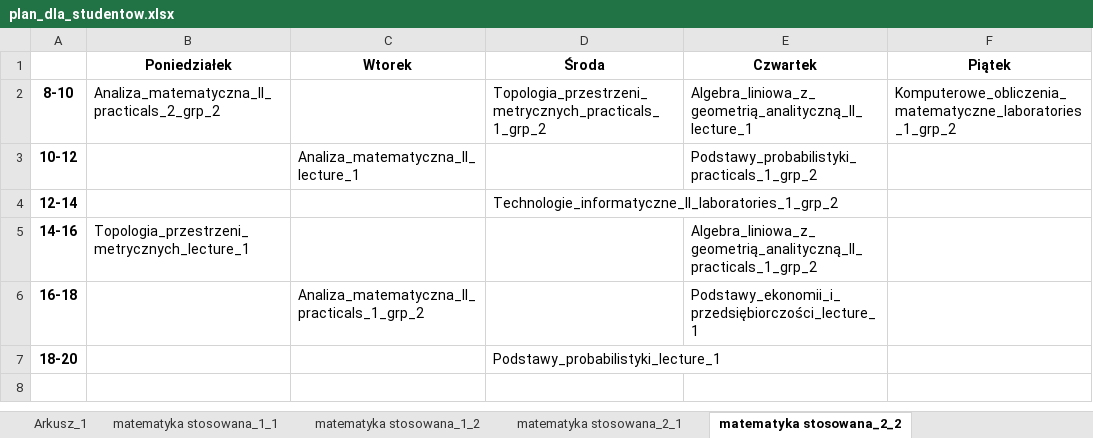
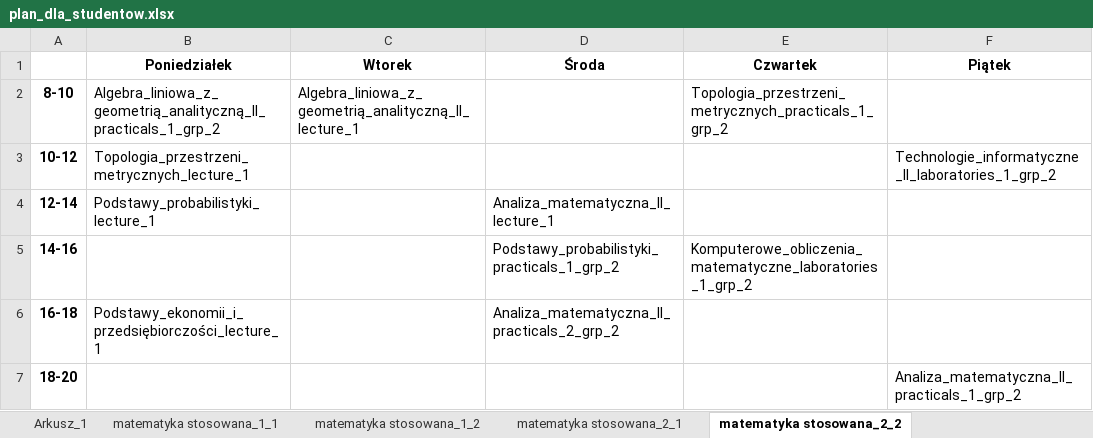
Before and after one commit to snosek/class_scheduling, an Excel workbook: plan_dla_studentow.xlsx, sheet matematyka stosowana_2_2, drawn as a sheet; values as stored, in another font and other column widths than the file's, no borders; the diff names each change by its address in the sheet, - before the commit and + after, or states it on an @@ line.

```diff
--- a/plan_dla_studentow.xlsx (sheet matematyka stosowana_2_2)
+++ b/plan_dla_studentow.xlsx (sheet matematyka stosowana_2_2)
-B2 (Poniedziałek): Analiza_matematyczna_II_practicals_2_grp_2
+B2 (Poniedziałek): Algebra_liniowa_z_geometrią_analityczną_II_practicals_1_grp_2
-C2 (Wtorek): (empty)
+C2 (Wtorek): Algebra_liniowa_z_geometrią_analityczną_II_lecture_1
-D2 (Środa): Topologia_przestrzeni_metrycznych_practicals_1_grp_2
+D2 (Środa): (empty)
-E2 (Czwartek): Algebra_liniowa_z_geometrią_analityczną_II_lecture_1
+E2 (Czwartek): Topologia_przestrzeni_metrycznych_practicals_1_grp_2
-F2 (Piątek): Komputerowe_obliczenia_matematyczne_laboratories_1_grp_2
+F2 (Piątek): (empty)
-B3 (Poniedziałek): (empty)
+B3 (Poniedziałek): Topologia_przestrzeni_metrycznych_lecture_1
-C3 (Wtorek): Analiza_matematyczna_II_lecture_1
+C3 (Wtorek): (empty)
-E3 (Czwartek): Podstawy_probabilistyki_practicals_1_grp_2
+E3 (Czwartek): (empty)
-F3 (Piątek): (empty)
+F3 (Piątek): Technologie_informatyczne_II_laboratories_1_grp_2
-B4 (Poniedziałek): (empty)
+B4 (Poniedziałek): Podstawy_probabilistyki_lecture_1
-D4 (Środa): Technologie_informatyczne_II_laboratories_1_grp_2
+D4 (Środa): Analiza_matematyczna_II_lecture_1
-B5 (Poniedziałek): Topologia_przestrzeni_metrycznych_lecture_1
+B5 (Poniedziałek): (empty)
-D5 (Środa): (empty)
+D5 (Środa): Podstawy_probabilistyki_practicals_1_grp_2
-E5 (Czwartek): Algebra_liniowa_z_geometrią_analityczną_II_practicals_1_grp_2
+E5 (Czwartek): Komputerowe_obliczenia_matematyczne_laboratories_1_grp_2
-B6 (Poniedziałek): (empty)
+B6 (Poniedziałek): Podstawy_ekonomii_i_przedsiębiorczości_lecture_1
-C6 (Wtorek): Analiza_matematyczna_II_practicals_1_grp_2
+C6 (Wtorek): (empty)
-D6 (Środa): (empty)
+D6 (Środa): Analiza_matematyczna_II_practicals_2_grp_2
-E6 (Czwartek): Podstawy_ekonomii_i_przedsiębiorczości_lecture_1
+E6 (Czwartek): (empty)
-D7 (Środa): Podstawy_probabilistyki_lecture_1
+D7 (Środa): (empty)
-F7 (Piątek): (empty)
+F7 (Piątek): Analiza_matematyczna_II_practicals_1_grp_2
```
Also changed, not shown: sheet matematyka stosowana_2_1, sheet matematyka stosowana_1_2, sheet matematyka stosowana_1_1, other sheet tabs, 2 other files.
